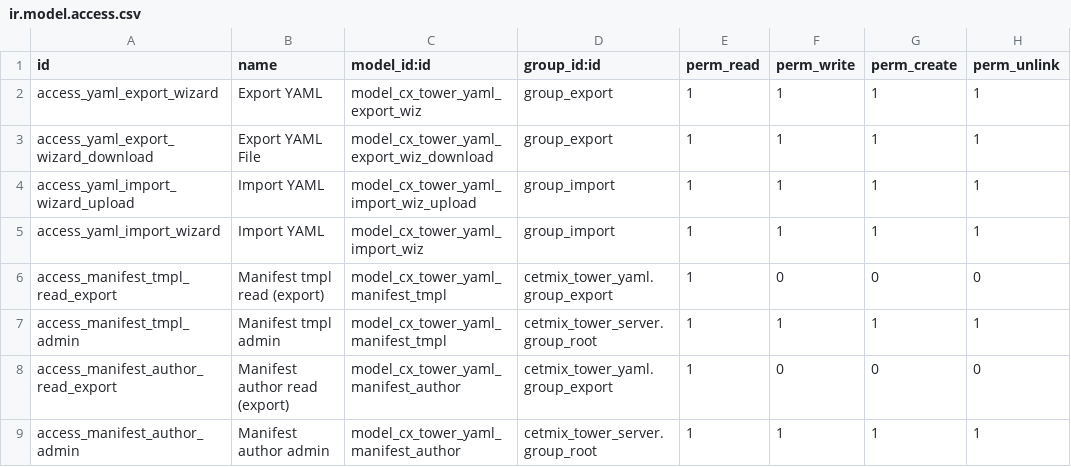
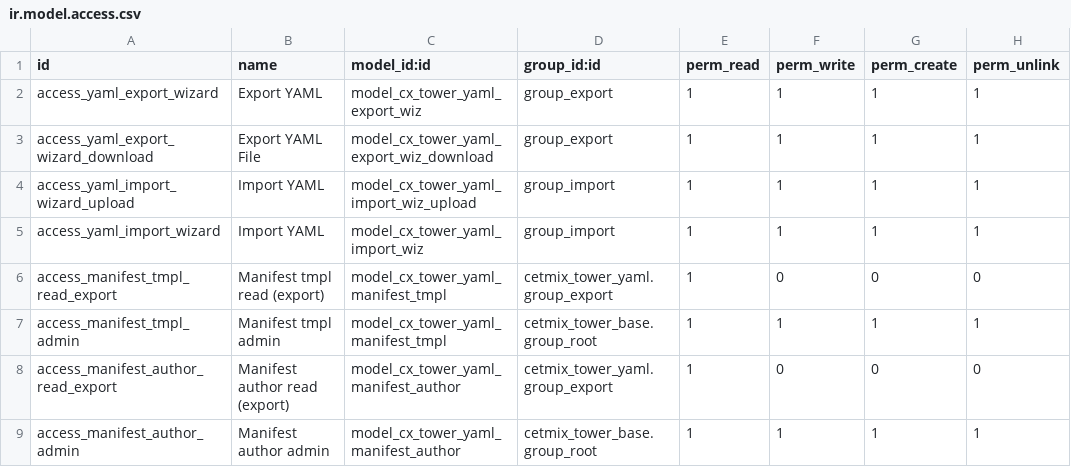
Before and after one commit to cetmix/cetmix-tower, a CSV file: cetmix_tower_yaml/security/ir.model.access.csv, drawn as a sheet.

```diff
--- a/cetmix_tower_yaml/security/ir.model.access.csv
+++ b/cetmix_tower_yaml/security/ir.model.access.csv
@@ -6,4 +6,4 @@ access_yaml_import_wizard,Import YAML,model_cx_tower_yaml_import_wiz,group_impor
 access_manifest_tmpl_read_export,Manifest tmpl read (export),model_cx_tower_yaml_manifest_tmpl,cetmix_tower_yaml.group_export,1,0,0,0
-access_manifest_tmpl_admin,Manifest tmpl admin,model_cx_tower_yaml_manifest_tmpl,cetmix_tower_server.group_root,1,1,1,1
+access_manifest_tmpl_admin,Manifest tmpl admin,model_cx_tower_yaml_manifest_tmpl,cetmix_tower_base.group_root,1,1,1,1
 access_manifest_author_read_export,Manifest author read (export),model_cx_tower_yaml_manifest_author,cetmix_tower_yaml.group_export,1,0,0,0
-access_manifest_author_admin,Manifest author admin,model_cx_tower_yaml_manifest_author,cetmix_tower_server.group_root,1,1,1,1
+access_manifest_author_admin,Manifest author admin,model_cx_tower_yaml_manifest_author,cetmix_tower_base.group_root,1,1,1,1
```
Also changed, not shown: 4 other files.
